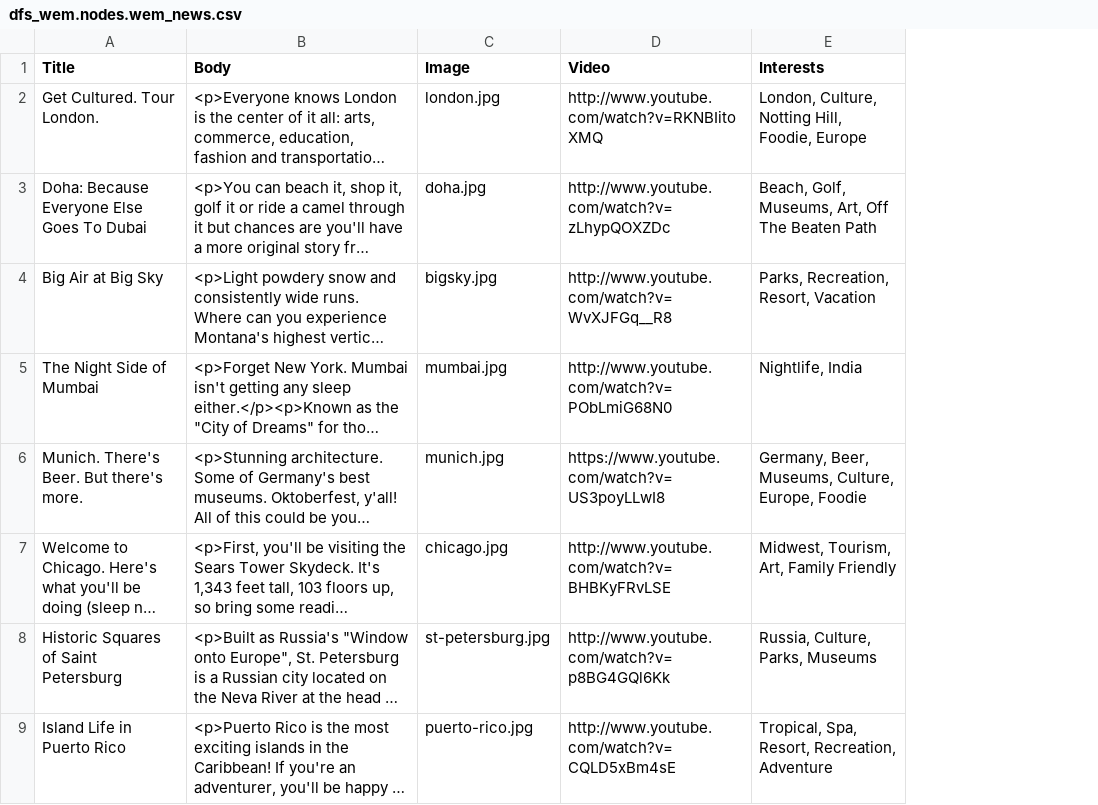
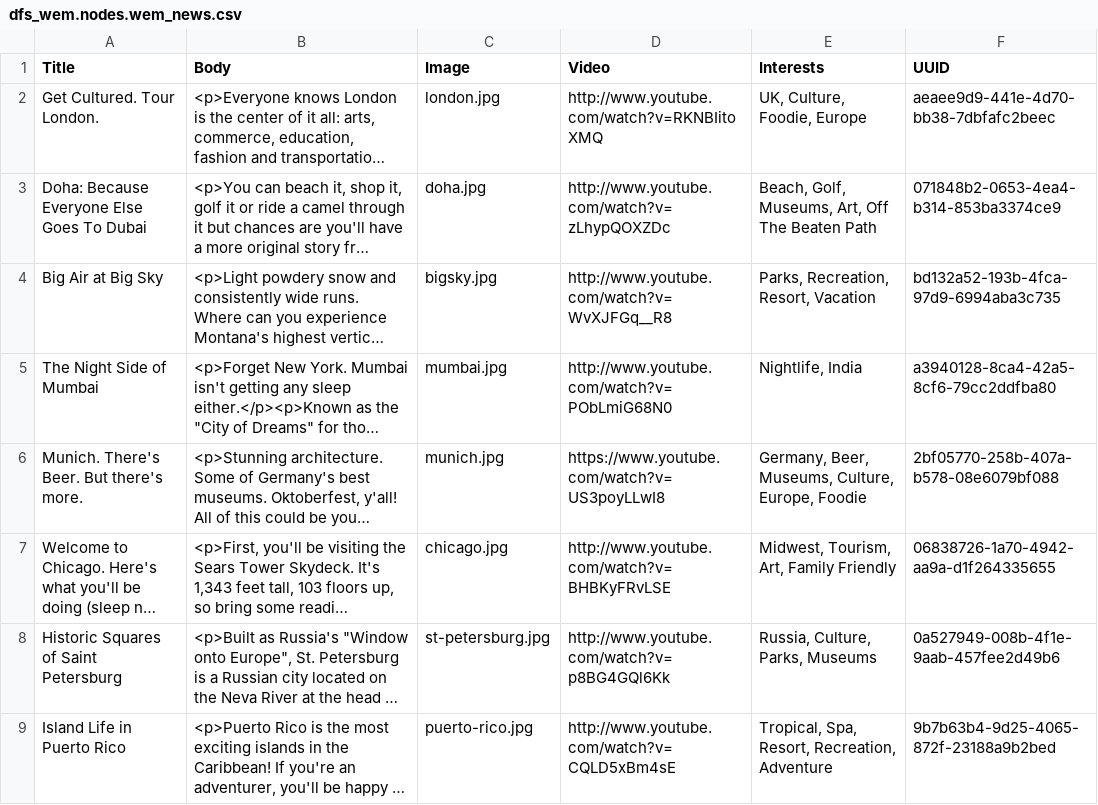
Before and after one commit to zolhorvath/df, a CSV file: modules/dfs/dfs_wem/import/dfs_wem.nodes.wem_news.csv, drawn as a sheet; long unchanged cells end in …; the diff names each change by its address in the sheet, - before the commit and + after, or states it on an @@ line.

```diff
--- a/modules/dfs/dfs_wem/import/dfs_wem.nodes.wem_news.csv
+++ b/modules/dfs/dfs_wem/import/dfs_wem.nodes.wem_news.csv
+column F (UUID), rows 2-9: aeaee9d9-441e-4d70-bb38-7dbfafc2beec | 071848b2-0653-4ea4-b314-853ba3374ce9 | bd132a52-193b-4fca-97d9-6994aba3c735 | a3940128-8ca4-42a5-8cf6-79cc2ddfba80 | 2bf05770-258b-407a-b578-08e6079bf088 | 06838726-1a70-4942-aa9a-d1f264335655 | 0a527949-008b-4f1e-9aab-457fee2d49b6 | 9b7b63b4-9d25-4065-872f-23188a9b2bed
-E2 (Interests): London, Culture, Notting Hill, Foodie, Europe
+E2 (Interests): UK, Culture, Foodie, Europe
```
Also changed, not shown: modules/dfs/dfs_wem/import/dfs_wem.nodes.wem_commerce.csv, modules/dfs/dfs_wem/import/dfs_wem.nodes.wem_commerce.translations.csv, 15 other files.
